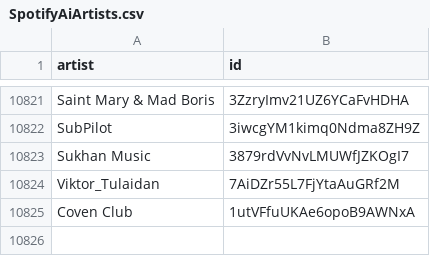
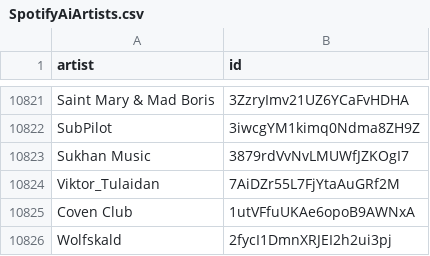
Before and after one commit to CennoxX/spotify-ai-blocker, a CSV file: SpotifyAiArtists.csv, drawn as a sheet; only a part is shown, gaps mark what is left out.

```diff
--- a/SpotifyAiArtists.csv
+++ b/SpotifyAiArtists.csv
@@ -10825 +10825,2 @@ Viktor_Tulaidan,7AiDZr55L7FjYtaAuGRf2M
 Coven Club,1utVFfuUKAe6opoB9AWNxA
+Wolfskald,2fycI1DmnXRJEI2h2ui3pj
```
